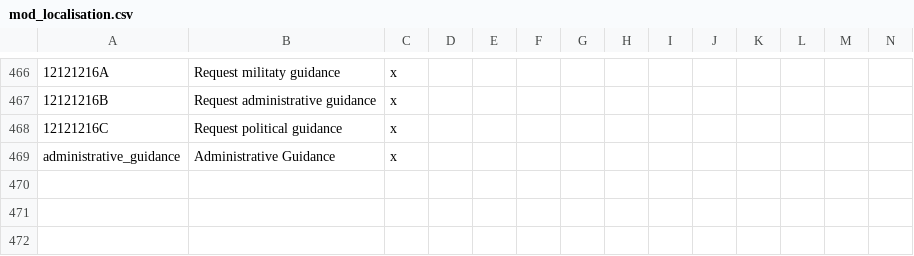
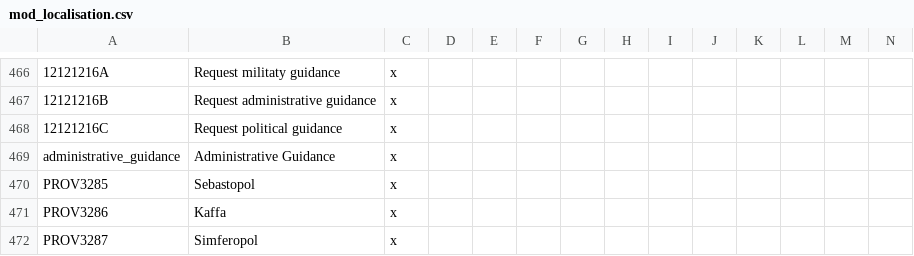
Before and after one commit to sirlinc/Golden-Age-Mod-Victoria-2, a CSV file: Golden-Age-Mod-Victoria-2/localisation/mod_localisation.csv, drawn as a sheet; only a part is shown, gaps mark what is left out; rows hold the shown columns only; the diff names each change by its address in the sheet, - before the commit and + after, or states it on an @@ line.

```diff
--- a/Golden-Age-Mod-Victoria-2/localisation/mod_localisation.csv
+++ b/Golden-Age-Mod-Victoria-2/localisation/mod_localisation.csv
+row 470: PROV3285 | Sebastopol | x
+row 471: PROV3286 | Kaffa | x
+row 472: PROV3287 | Simferopol | x
```
Also changed, not shown: 1 other file.
